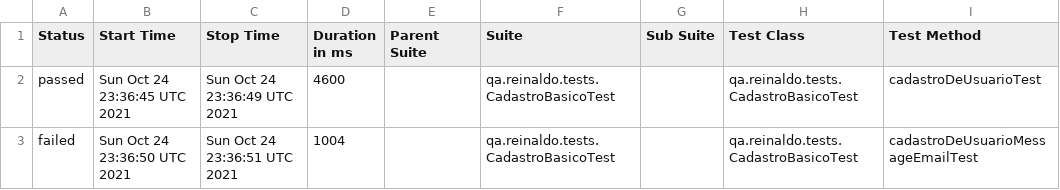
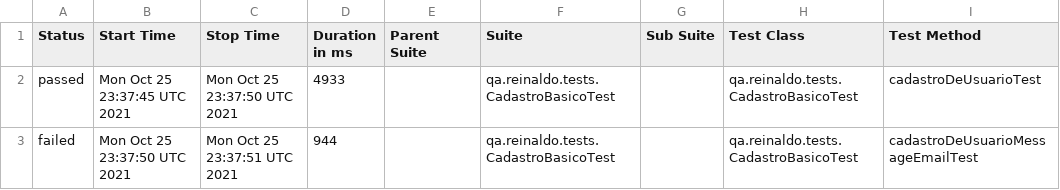
Before and after one commit to reinaldorossetti/rest-assured-kotlin, a CSV file: data/suites.csv, drawn as a sheet; only a part is shown; the diff names each change by its address in the sheet, - before the commit and + after, or states it on an @@ line.

```diff
--- a/data/suites.csv
+++ b/data/suites.csv
-B2 (Start Time): Sun Oct 24 23:36:45 UTC 2021
+B2 (Start Time): Mon Oct 25 23:37:45 UTC 2021
-C2 (Stop Time): Sun Oct 24 23:36:49 UTC 2021
+C2 (Stop Time): Mon Oct 25 23:37:50 UTC 2021
-D2 (Duration in ms): 4600
+D2 (Duration in ms): 4933
-B3 (Start Time): Sun Oct 24 23:36:50 UTC 2021
+B3 (Start Time): Mon Oct 25 23:37:50 UTC 2021
-C3 (Stop Time): Sun Oct 24 23:36:51 UTC 2021
+C3 (Stop Time): Mon Oct 25 23:37:51 UTC 2021
-D3 (Duration in ms): 1004
+D3 (Duration in ms): 944
```
Also changed, not shown: 17 other files.
